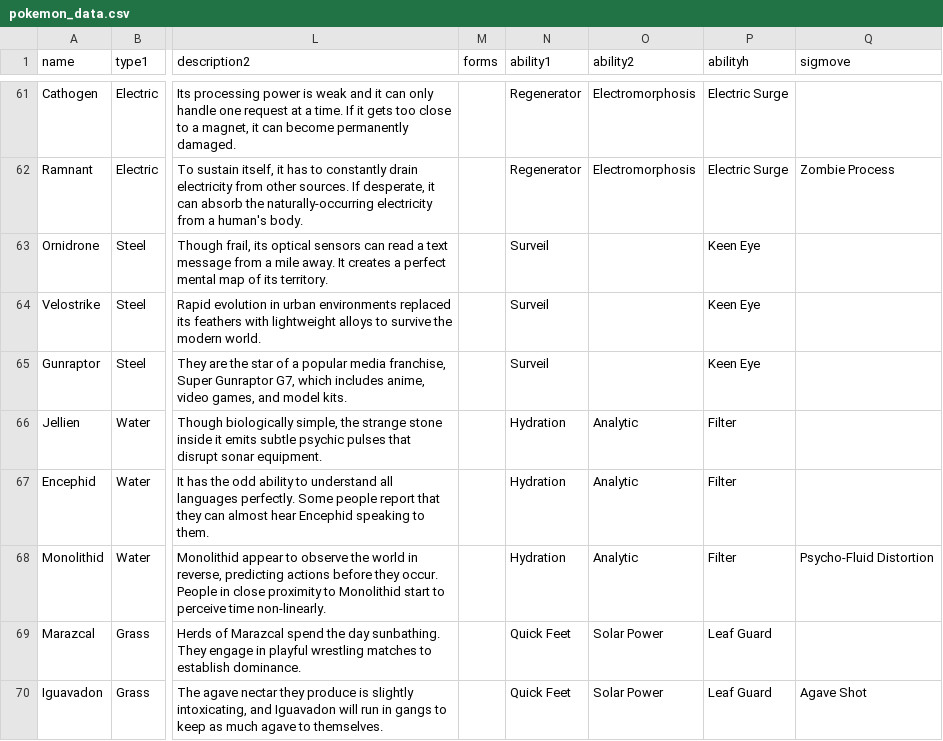
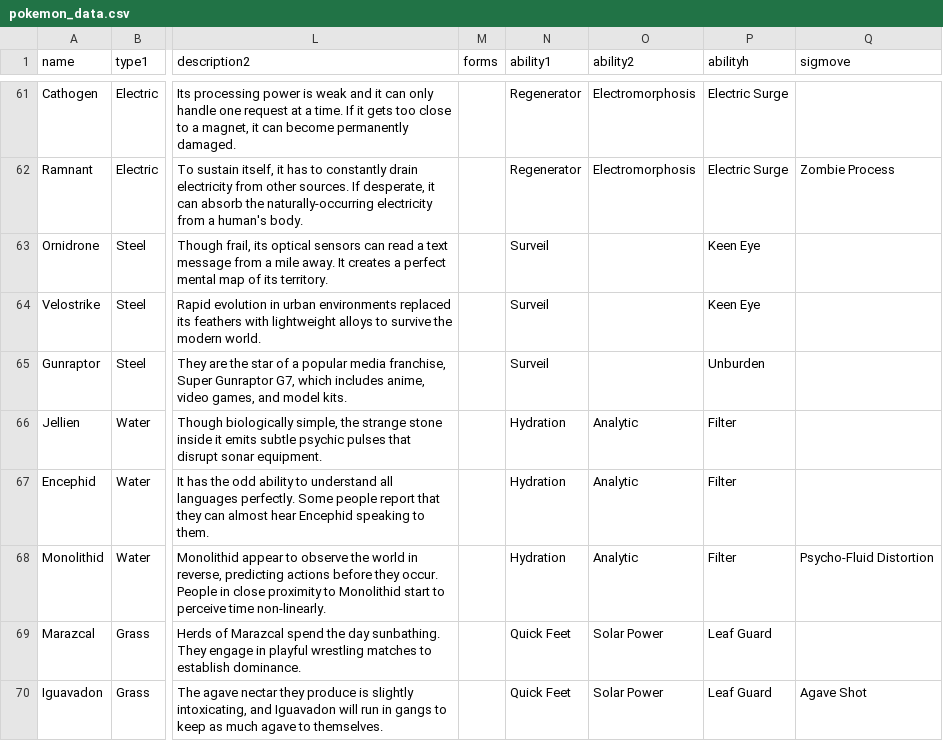
Before and after one commit to EmSheshan/Lacadia, a CSV file: pokemon_data.csv, drawn as a sheet; only a part is shown, gaps mark what is left out; the diff names each change by its address in the sheet, - before the commit and + after, or states it on an @@ line.

Commit message:
unburden for gunraptor

```diff
--- a/pokemon_data.csv
+++ b/pokemon_data.csv
-P65 (abilityh): Keen Eye
+P65 (abilityh): Unburden
```
